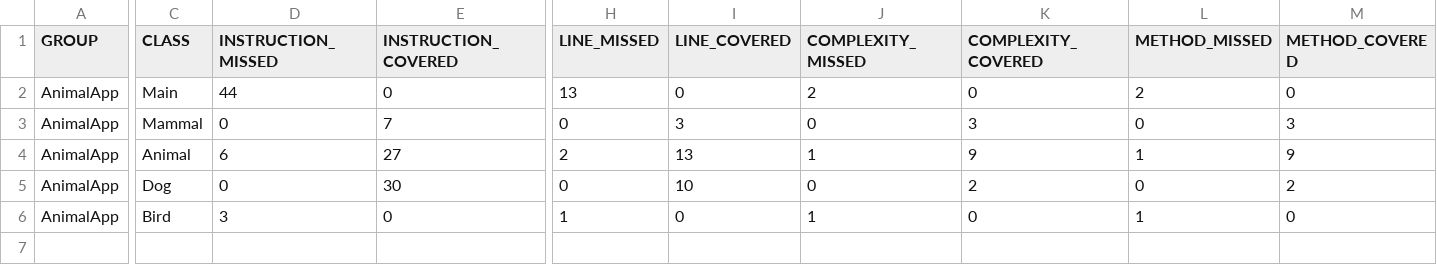
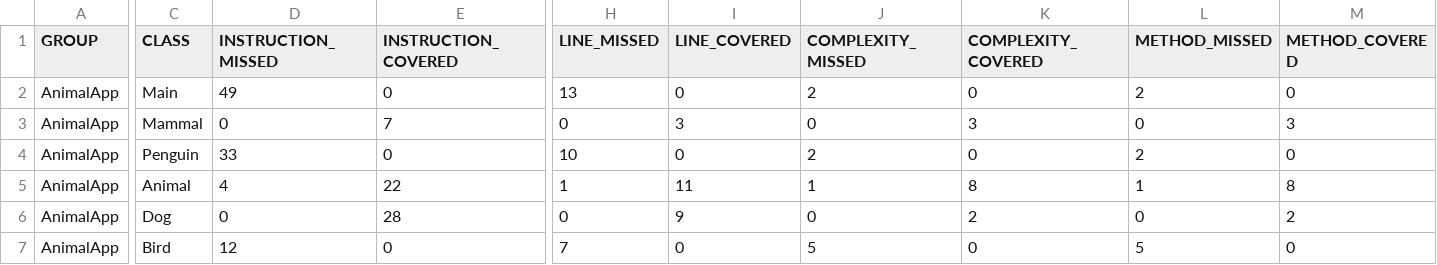
Before and after one commit to BugMan420/AnimalBook, a CSV file: target/site/jacoco/jacoco.csv, drawn as a sheet; only a part is shown, gaps mark what is left out; addresses are those after the commit; rows hold the shown columns only; the diff names each change by its address in the sheet, - before the commit and + after, or states it on an @@ line.

Commit message:
added penguin class and flight interface

```diff
--- a/target/site/jacoco/jacoco.csv
+++ b/target/site/jacoco/jacoco.csv
-D2 (INSTRUCTION_MISSED): 44
+D2 (INSTRUCTION_MISSED): 49
+row 4: AnimalApp | Penguin | 33 | 0 | 10 | 0 | 2 | 0 | 2 | 0
-D5 (INSTRUCTION_MISSED): 6
+D5 (INSTRUCTION_MISSED): 4
-E5 (INSTRUCTION_COVERED): 27
+E5 (INSTRUCTION_COVERED): 22
-H5 (LINE_MISSED): 2
+H5 (LINE_MISSED): 1
-I5 (LINE_COVERED): 13
+I5 (LINE_COVERED): 11
-K5 (COMPLEXITY_COVERED): 9
+K5 (COMPLEXITY_COVERED): 8
-M5 (METHOD_COVERED): 9
+M5 (METHOD_COVERED): 8
-E6 (INSTRUCTION_COVERED): 30
+E6 (INSTRUCTION_COVERED): 28
-I6 (LINE_COVERED): 10
+I6 (LINE_COVERED): 9
-D7 (INSTRUCTION_MISSED): 3
+D7 (INSTRUCTION_MISSED): 12
-H7 (LINE_MISSED): 1
+H7 (LINE_MISSED): 7
-J7 (COMPLEXITY_MISSED): 1
+J7 (COMPLEXITY_MISSED): 5
-L7 (METHOD_MISSED): 1
+L7 (METHOD_MISSED): 5
```
Also changed, not shown: 36 other files.
